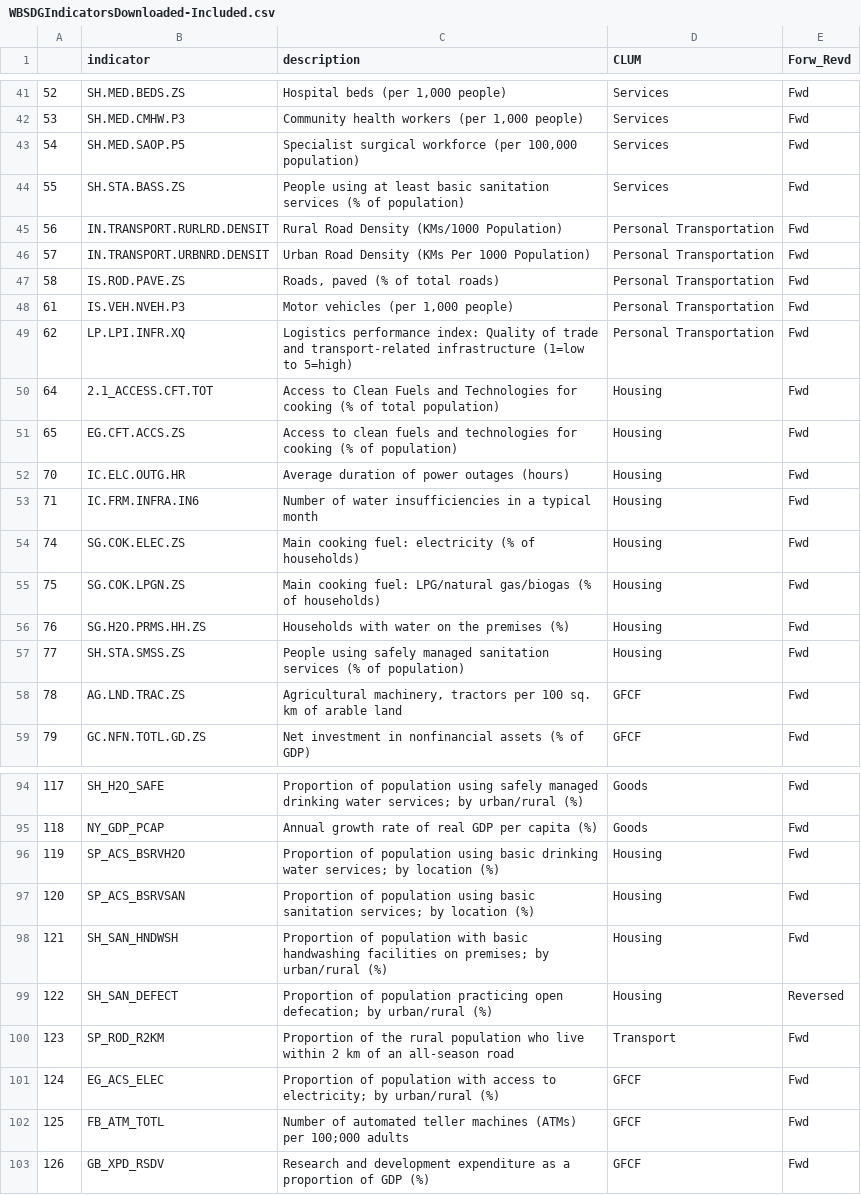
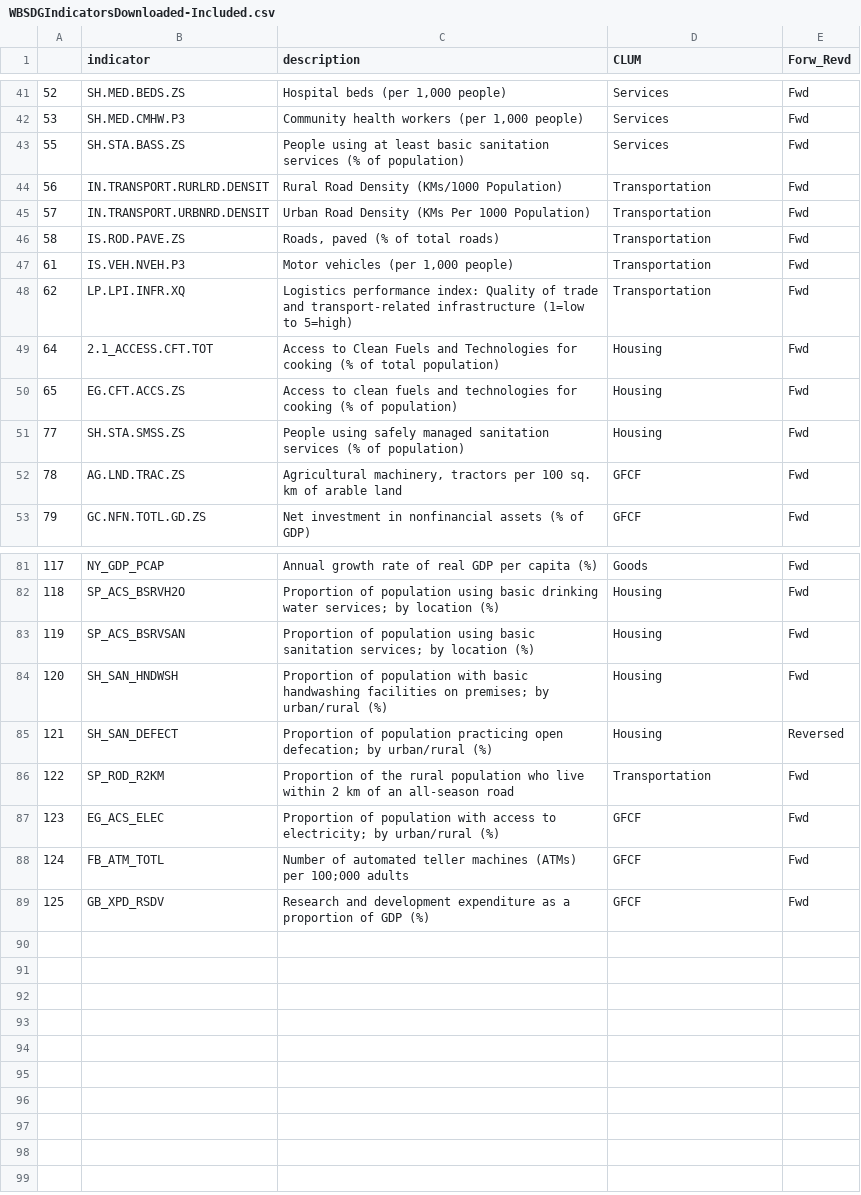
Before and after one commit to EliLazarus/EFCLUM, a CSV file: GFN_Data_Visualization/ScatterVisuals/WBSDGIndicatorsDownloaded-Included.csv, drawn as a sheet; only a part is shown, gaps mark what is left out; the diff covers the shown part only.

```diff
--- a/GFN_Data_Visualization/ScatterVisuals/WBSDGIndicatorsDownloaded-Included.csv
+++ b/GFN_Data_Visualization/ScatterVisuals/WBSDGIndicatorsDownloaded-Included.csv
@@ -42,16 +42,10 @@
 "53","SH.MED.CMHW.P3","Community health workers (per 1,000 people)","Services","Fwd"
-"54","SH.MED.SAOP.P5","Specialist surgical workforce (per 100,000 population)","Services","Fwd"
 "55","SH.STA.BASS.ZS","People using at least basic sanitation services (% of population)","Services","Fwd"
-"56","IN.TRANSPORT.RURLRD.DENSIT","Rural Road Density (KMs/1000 Population)","Personal Transportation","Fwd"
-"57","IN.TRANSPORT.URBNRD.DENSIT","Urban Road Density (KMs Per 1000 Population)","Personal Transportation","Fwd"
-"58","IS.ROD.PAVE.ZS","Roads, paved (% of total roads)","Personal Transportation","Fwd"
-"61","IS.VEH.NVEH.P3","Motor vehicles (per 1,000 people)","Personal Transportation","Fwd"
-"62","LP.LPI.INFR.XQ","Logistics performance index: Quality of trade and transport-related infrastructure (1=low to 5=high)","Personal Transportation","Fwd"
+"56","IN.TRANSPORT.RURLRD.DENSIT","Rural Road Density (KMs/1000 Population)","Transportation","Fwd"
+"57","IN.TRANSPORT.URBNRD.DENSIT","Urban Road Density (KMs Per 1000 Population)","Transportation","Fwd"
+"58","IS.ROD.PAVE.ZS","Roads, paved (% of total roads)","Transportation","Fwd"
+"61","IS.VEH.NVEH.P3","Motor vehicles (per 1,000 people)","Transportation","Fwd"
+"62","LP.LPI.INFR.XQ","Logistics performance index: Quality of trade and transport-related infrastructure (1=low to 5=high)","Transportation","Fwd"
 "64","2.1_ACCESS.CFT.TOT","Access to Clean Fuels and Technologies for cooking (% of total population)","Housing","Fwd"
 "65","EG.CFT.ACCS.ZS","Access to clean fuels and technologies for cooking (% of population)","Housing","Fwd"
-"70","IC.ELC.OUTG.HR","Average duration of power outages (hours)","Housing","Fwd"
-"71","IC.FRM.INFRA.IN6","Number of water insufficiencies in a typical month","Housing","Fwd"
-"74","SG.COK.ELEC.ZS","Main cooking fuel: electricity  (% of households)","Housing","Fwd"
-"75","SG.COK.LPGN.ZS","Main cooking fuel: LPG/natural gas/biogas (% of households)","Housing","Fwd"
-"76","SG.H2O.PRMS.HH.ZS","Households with water on the premises (%)","Housing","Fwd"
 "77","SH.STA.SMSS.ZS","People using safely managed sanitation services (% of population)","Housing","Fwd"
@@ -94,10 +81,9 @@
-"117","SH_H2O_SAFE","Proportion of population using safely managed drinking water services; by urban/rural (%)","Goods","Fwd"
-"118","NY_GDP_PCAP","Annual growth rate of real GDP per capita (%)","Goods","Fwd"
-"119","SP_ACS_BSRVH2O","Proportion of population using basic drinking water services; by location (%)","Housing","Fwd"
-"120","SP_ACS_BSRVSAN","Proportion of population using basic sanitation services; by location (%)","Housing","Fwd"
-"121","SH_SAN_HNDWSH","Proportion of population with basic handwashing facilities on premises; by urban/rural (%)","Housing","Fwd"
-"122","SH_SAN_DEFECT","Proportion of population practicing open defecation; by urban/rural (%)","Housing","Reversed"
-"123","SP_ROD_R2KM","Proportion of the rural population who live within 2 km of an all-season road","Transport","Fwd"
-"124","EG_ACS_ELEC","Proportion of population with access to electricity; by urban/rural (%)","GFCF","Fwd"
-"125","FB_ATM_TOTL","Number of automated teller machines (ATMs) per 100;000 adults","GFCF","Fwd"
-"126","GB_XPD_RSDV","Research and development expenditure as a proportion of GDP (%)","GFCF","Fwd"
+"117","NY_GDP_PCAP","Annual growth rate of real GDP per capita (%)","Goods","Fwd"
+"118","SP_ACS_BSRVH2O","Proportion of population using basic drinking water services; by location (%)","Housing","Fwd"
+"119","SP_ACS_BSRVSAN","Proportion of population using basic sanitation services; by location (%)","Housing","Fwd"
+"120","SH_SAN_HNDWSH","Proportion of population with basic handwashing facilities on premises; by urban/rural (%)","Housing","Fwd"
+"121","SH_SAN_DEFECT","Proportion of population practicing open defecation; by urban/rural (%)","Housing","Reversed"
+"122","SP_ROD_R2KM","Proportion of the rural population who live within 2 km of an all-season road","Transportation","Fwd"
+"123","EG_ACS_ELEC","Proportion of population with access to electricity; by urban/rural (%)","GFCF","Fwd"
+"124","FB_ATM_TOTL","Number of automated teller machines (ATMs) per 100;000 adults","GFCF","Fwd"
+"125","GB_XPD_RSDV","Research and development expenditure as a proportion of GDP (%)","GFCF","Fwd"
```
Also changed, not shown: 7 removed rows and 28 edited cells elsewhere in this file, GFN_Data_Visualization/ScatterVisuals/2017_GTAPCLUM_WB.csv, GFN_Data_Visualization/ScatterVisuals/IndicesDataWB.csv, 38 other files.
